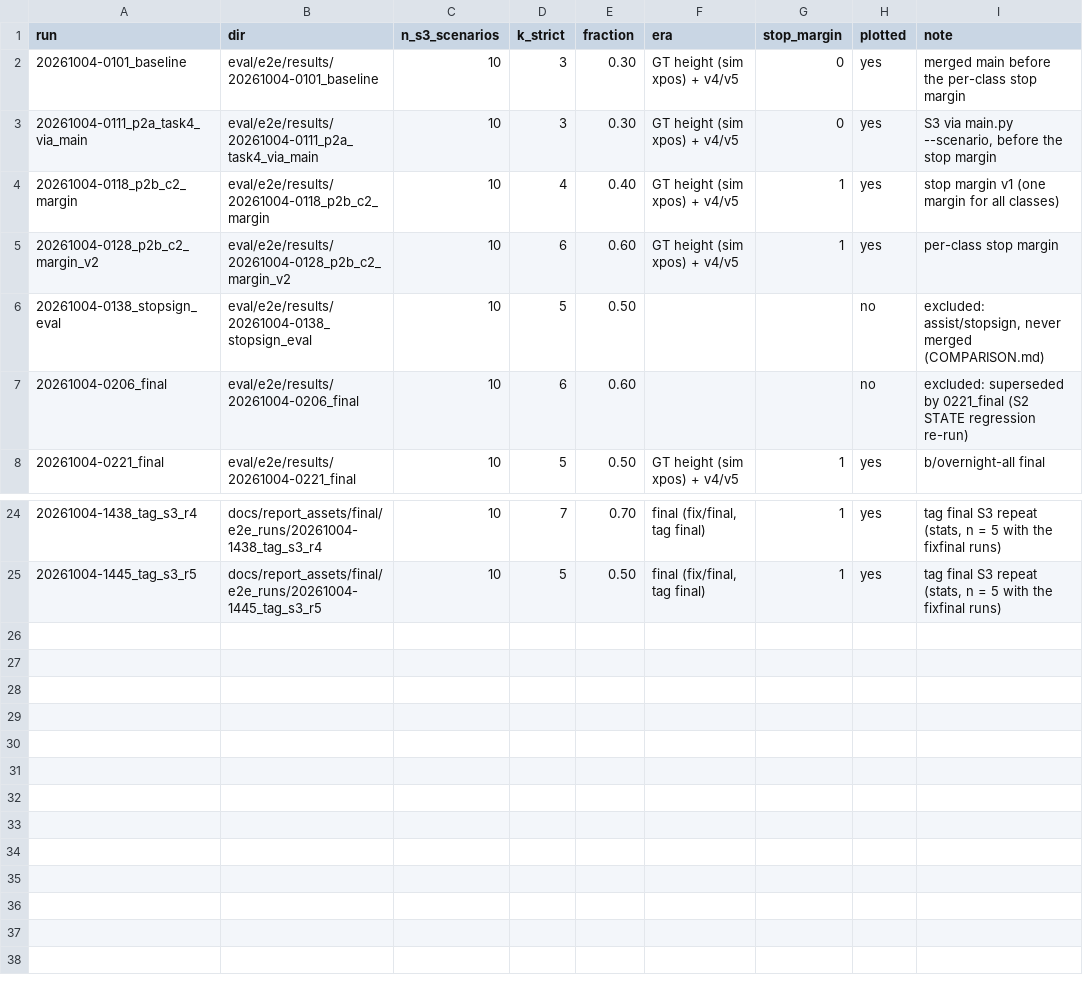
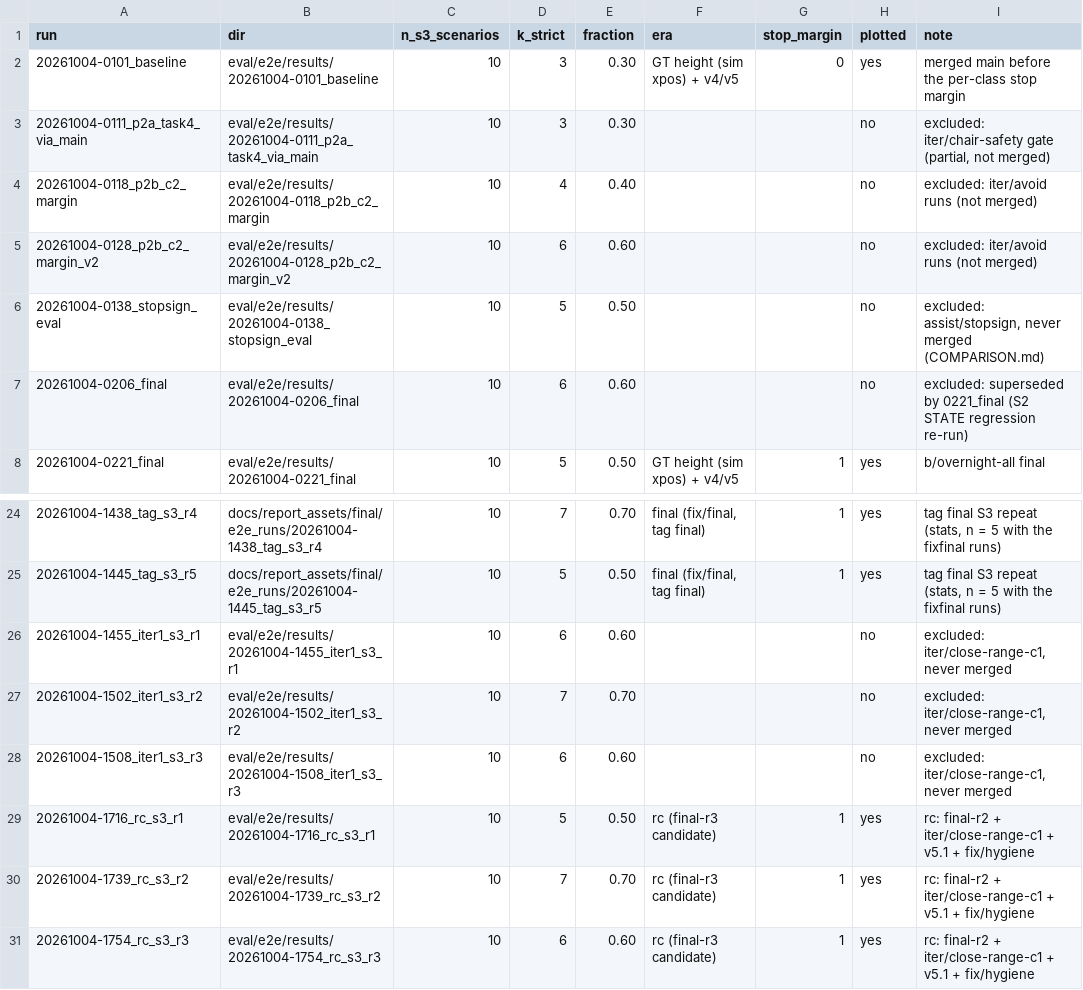
Before and after one commit to joshboo1019-coder/EE4705-mini_project, a CSV file: docs/report_assets/final/s3_history.csv, drawn as a sheet; only a part is shown, gaps mark what is left out.

```diff
--- a/docs/report_assets/final/s3_history.csv
+++ b/docs/report_assets/final/s3_history.csv
@@ -2,5 +2,5 @@ run,dir,n_s3_scenarios,k_strict,fraction,era,stop_margin,plotted,note
 20261004-0101_baseline,eval/e2e/results/20261004-0101_baseline,10,3,0.30,GT height (sim xpos) + v4/v5,0,yes,merged main before the per-class stop margin
-20261004-0111_p2a_task4_via_main,eval/e2e/results/20261004-0111_p2a_task4_via_main,10,3,0.30,GT height (sim xpos) + v4/v5,0,yes,"S3 via main.py --scenario, before the stop margin"
-20261004-0118_p2b_c2_margin,eval/e2e/results/20261004-0118_p2b_c2_margin,10,4,0.40,GT height (sim xpos) + v4/v5,1,yes,stop margin v1 (one margin for all classes)
-20261004-0128_p2b_c2_margin_v2,eval/e2e/results/20261004-0128_p2b_c2_margin_v2,10,6,0.60,GT height (sim xpos) + v4/v5,1,yes,per-class stop margin
+20261004-0111_p2a_task4_via_main,eval/e2e/results/20261004-0111_p2a_task4_via_main,10,3,0.30,,,no,"excluded: iter/chair-safety gate (partial, not merged)"
+20261004-0118_p2b_c2_margin,eval/e2e/results/20261004-0118_p2b_c2_margin,10,4,0.40,,,no,excluded: iter/avoid runs (not merged)
+20261004-0128_p2b_c2_margin_v2,eval/e2e/results/20261004-0128_p2b_c2_margin_v2,10,6,0.60,,,no,excluded: iter/avoid runs (not merged)
 20261004-0138_stopsign_eval,eval/e2e/results/20261004-0138_stopsign_eval,10,5,0.50,,,no,"excluded: assist/stopsign, never merged (COMPARISON.md)"
@@ -25 +25,7 @@ run,dir,n_s3_scenarios,k_strict,fraction,era,stop_margin,plotted,note
 20261004-1445_tag_s3_r5,docs/report_assets/final/e2e_runs/20261004-1445_tag_s3_r5,10,5,0.50,"final (fix/final, tag final)",1,yes,"tag final S3 repeat (stats, n = 5 with the fixfinal runs)"
+20261004-1455_iter1_s3_r1,eval/e2e/results/20261004-1455_iter1_s3_r1,10,6,0.60,,,no,"excluded: iter/close-range-c1, never merged"
+20261004-1502_iter1_s3_r2,eval/e2e/results/20261004-1502_iter1_s3_r2,10,7,0.70,,,no,"excluded: iter/close-range-c1, never merged"
+20261004-1508_iter1_s3_r3,eval/e2e/results/20261004-1508_iter1_s3_r3,10,6,0.60,,,no,"excluded: iter/close-range-c1, never merged"
+20261004-1716_rc_s3_r1,eval/e2e/results/20261004-1716_rc_s3_r1,10,5,0.50,rc (final-r3 candidate),1,yes,rc: final-r2 + iter/close-range-c1 + v5.1 + fix/hygiene
+20261004-1739_rc_s3_r2,eval/e2e/results/20261004-1739_rc_s3_r2,10,7,0.70,rc (final-r3 candidate),1,yes,rc: final-r2 + iter/close-range-c1 + v5.1 + fix/hygiene
+20261004-1754_rc_s3_r3,eval/e2e/results/20261004-1754_rc_s3_r3,10,6,0.60,rc (final-r3 candidate),1,yes,rc: final-r2 + iter/close-range-c1 + v5.1 + fix/hygiene
```
Also changed, not shown: docs/report_assets/final/contacts.csv, docs/report_assets/final/s3_success_ci.csv, 7 other files.
